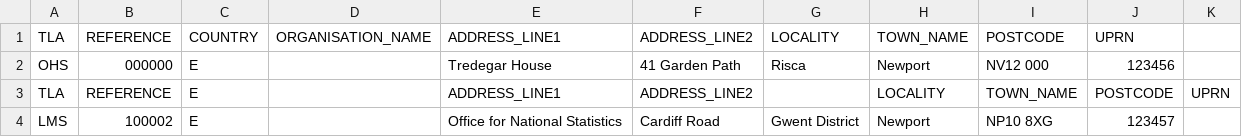
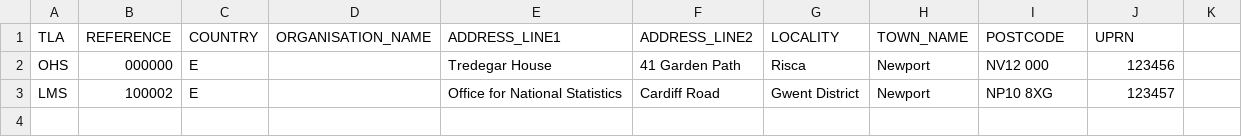
Before and after one commit to ONSdigital/ras-integration-tests, a CSV file: resources/sample_files/Social_Pilot_Sample.csv, drawn as a sheet.

Commit message:
remove line from sample file

```diff
--- a/resources/sample_files/Social_Pilot_Sample.csv
+++ b/resources/sample_files/Social_Pilot_Sample.csv
@@ -2,3 +2,2 @@ TLA,REFERENCE,COUNTRY,ORGANISATION_NAME,ADDRESS_LINE1,ADDRESS_LINE2,LOCALITY,TOW
 OHS,000000,E,,Tredegar House,41 Garden Path,Risca,Newport,NV12 000,123456
-TLA,REFERENCE,E,,ADDRESS_LINE1,ADDRESS_LINE2,,LOCALITY,TOWN_NAME,POSTCODE,UPRN
 LMS,100002,E,,Office for National Statistics,Cardiff Road,Gwent District,Newport,NP10 8XG,123457
```
